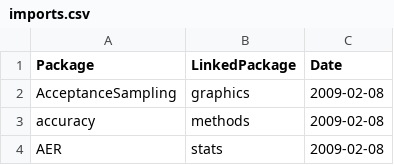
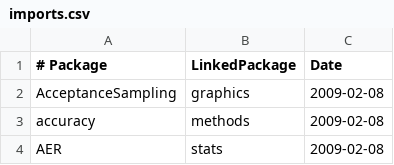
Before and after one commit to johnmyleswhite/cran_analysis, a CSV file: data/imports.csv, drawn as a sheet; only a part is shown.

```diff
--- a/data/imports.csv
+++ b/data/imports.csv
@@ -1,2 +1,2 @@
-"Package","LinkedPackage","Date"
+# Package, LinkedPackage, Date
 "AcceptanceSampling","graphics","2009-02-08"
```
Also changed, not shown: data/depends.csv, data/suggests.csv.
